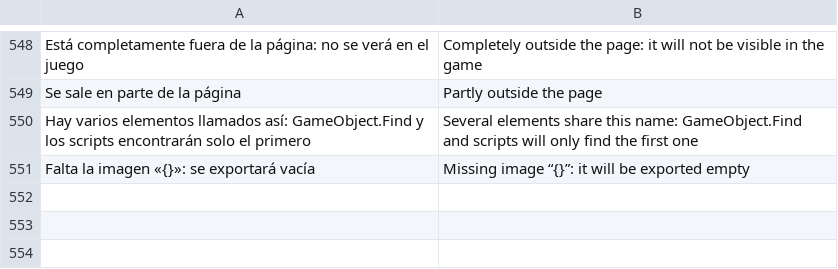
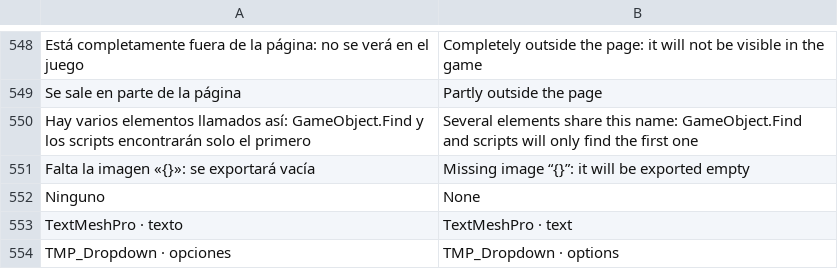
Before and after one commit to deritu-kutsut/lienzo-ui, a TSV file: assets/i18n/en.tsv, drawn as a sheet; only a part is shown, gaps mark what is left out.

```diff
--- a/assets/i18n/en.tsv
+++ b/assets/i18n/en.tsv
@@ -551 +551,4 @@ Hay varios elementos llamados así: GameObject.Find y los scripts encontrarán s
 Falta la imagen «{}»: se exportará vacía	Missing image “{}”: it will be exported empty
+Ninguno	None
+TextMeshPro · texto	TextMeshPro · text
+TMP_Dropdown · opciones	TMP_Dropdown · options
```
Also changed, not shown: 7 other files.
